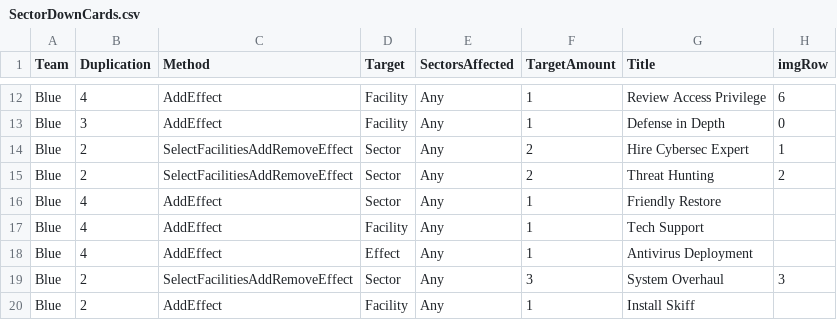
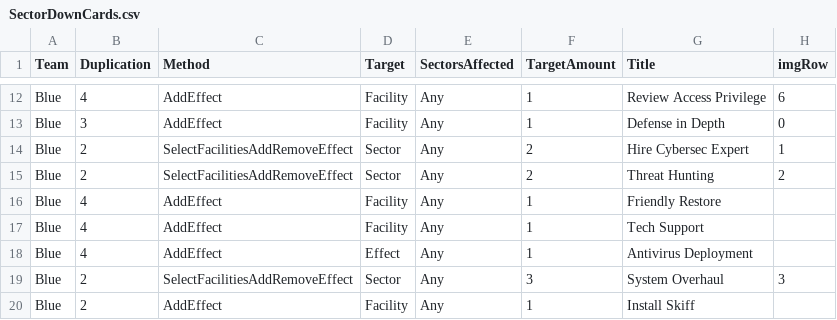
Before and after one commit to profjdbayliss/RIT-Resilience-Game, a CSV file: ResilienceGame/Assets/StreamingAssets/SectorDownCards.csv, drawn as a sheet; only a part is shown, gaps mark what is left out; the diff names each change by its address in the sheet, - before the commit and + after, or states it on an @@ line.

Commit message:
fix friendly restore

```diff
--- a/ResilienceGame/Assets/StreamingAssets/SectorDownCards.csv
+++ b/ResilienceGame/Assets/StreamingAssets/SectorDownCards.csv
-D16 (Target): Sector
+D16 (Target): Facility
```
